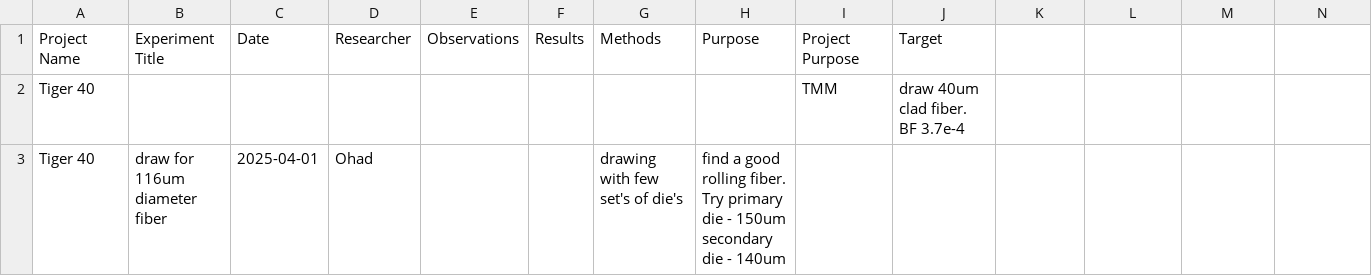
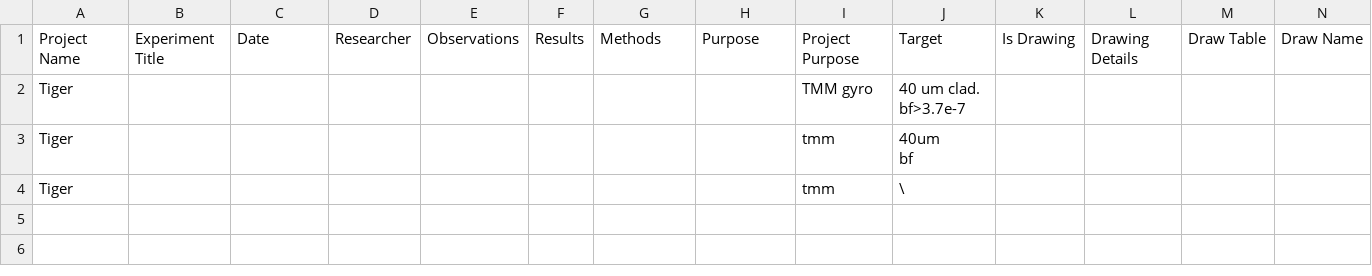
Before and after one commit to Ohadforman/Tower_soft, a CSV file: development_process.csv, drawn as a sheet.

```diff
--- a/development_process.csv
+++ b/development_process.csv
@@ -1,6 +1,8 @@
-Project Name,Experiment Title,Date,Researcher,Observations,Results,Methods,Purpose,Project Purpose,Target
-Tiger 40,,,,,,,,TMM,"draw 40um clad fiber. BF 3.7e-4
-"
-Tiger 40,draw for 116um diameter fiber,2025-04-01,Ohad,,,drawing with few set's of die's,"find a good rolling fiber.
-Try primary die - 150um
-        secondary die - 140um",,
+Project Name,Experiment Title,Date,Researcher,Observations,Results,Methods,Purpose,Project Purpose,Target,Is Drawing,Drawing Details,Draw Table,Draw Name
+Tiger,,,,,,,,TMM gyro,"40 um clad.
+bf>3.7e-7",,,,
+Tiger,,,,,,,,"tmm
+","40um
+bf",,,,
+Tiger,,,,,,,,"tmm
+",\,,,,
```
Also changed, not shown: experiment_updates.csv, history_log.csv, 7 other files.
